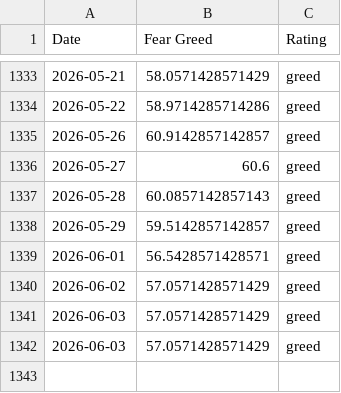
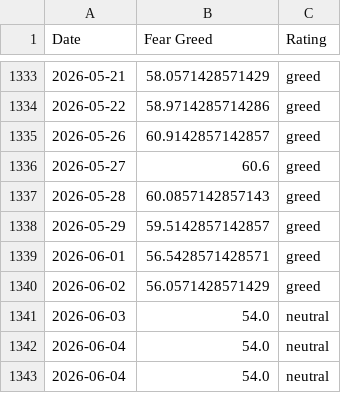
Before and after one commit to darrencjh8/fear-greed-data, a CSV file: datasets/cnn_fear_greed.csv, drawn as a sheet; only a part is shown, gaps mark what is left out.

```diff
--- a/datasets/cnn_fear_greed.csv
+++ b/datasets/cnn_fear_greed.csv
@@ -1339,4 +1339,5 @@ Date,Fear Greed,Rating
 2026-06-01,56.5428571428571,greed
-2026-06-02,57.0571428571429,greed
-2026-06-03,57.0571428571429,greed
-2026-06-03,57.0571428571429,greed
+2026-06-02,56.0571428571429,greed
+2026-06-03,54.0,neutral
+2026-06-04,54.0,neutral
+2026-06-04,54.0,neutral
```
Also changed, not shown: fear-greed.csv, 1 other file.
